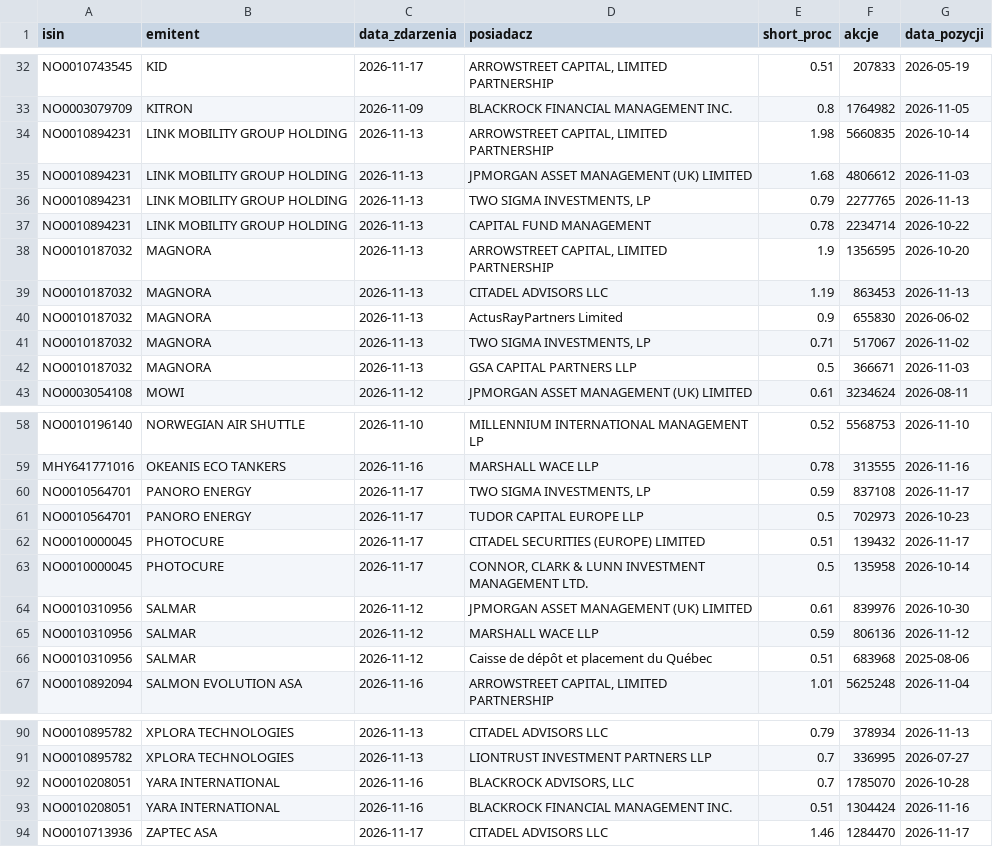
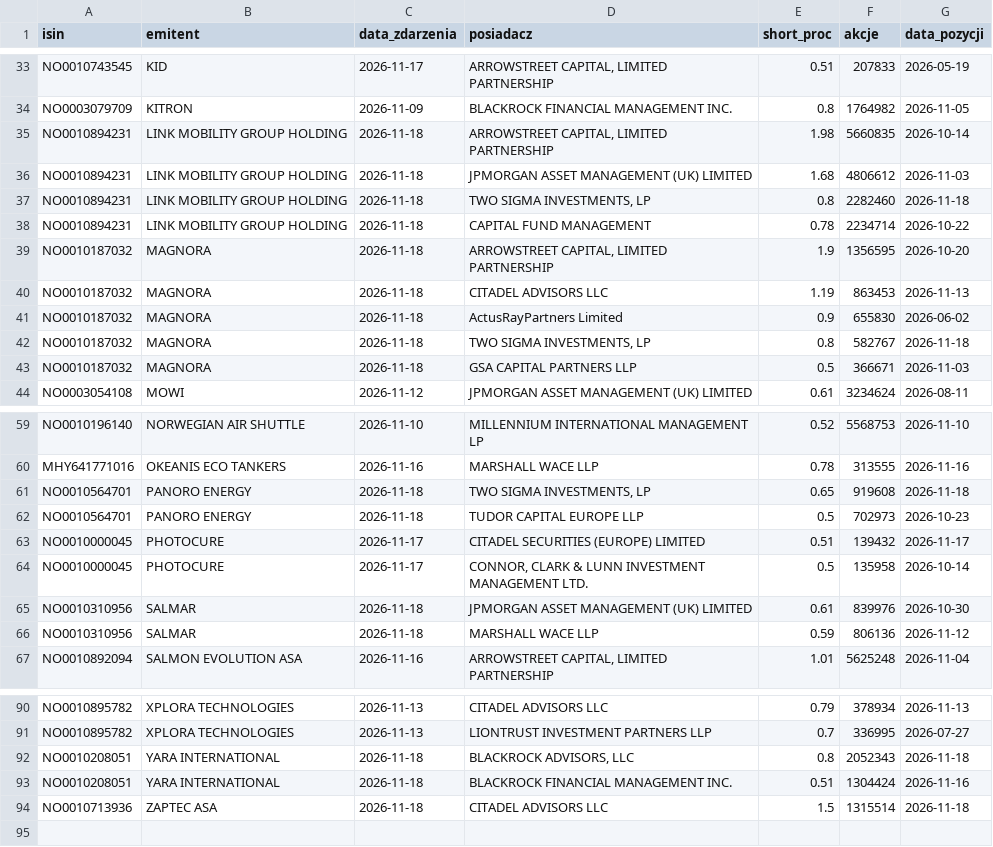
Before and after one commit to Kozienice/oslo-bors-dane-, a CSV file: data/shorty_pozycje.csv, drawn as a sheet; only a part is shown, gaps mark what is left out; the diff covers the shown part only.

```diff
--- a/data/shorty_pozycje.csv
+++ b/data/shorty_pozycje.csv
@@ -33,11 +34,11 @@ NO0010743545,KID,2026-11-17,"ARROWSTREET CAPITAL, LIMITED PARTNERSHIP",0.51,2078
 NO0003079709,KITRON,2026-11-09,BLACKROCK FINANCIAL MANAGEMENT INC.,0.8,1764982,2026-11-05
-NO0010894231,LINK MOBILITY GROUP HOLDING,2026-11-13,"ARROWSTREET CAPITAL, LIMITED PARTNERSHIP",1.98,5660835,2026-10-14
-NO0010894231,LINK MOBILITY GROUP HOLDING,2026-11-13,JPMORGAN ASSET MANAGEMENT (UK) LIMITED,1.68,4806612,2026-11-03
-NO0010894231,LINK MOBILITY GROUP HOLDING,2026-11-13,"TWO SIGMA INVESTMENTS, LP",0.79,2277765,2026-11-13
-NO0010894231,LINK MOBILITY GROUP HOLDING,2026-11-13,CAPITAL FUND MANAGEMENT,0.78,2234714,2026-10-22
-NO0010187032,MAGNORA,2026-11-13,"ARROWSTREET CAPITAL, LIMITED PARTNERSHIP",1.9,1356595,2026-10-20
-NO0010187032,MAGNORA,2026-11-13,CITADEL ADVISORS LLC,1.19,863453,2026-11-13
-NO0010187032,MAGNORA,2026-11-13,ActusRayPartners Limited,0.9,655830,2026-06-02
-NO0010187032,MAGNORA,2026-11-13,"TWO SIGMA INVESTMENTS, LP",0.71,517067,2026-11-02
-NO0010187032,MAGNORA,2026-11-13,GSA CAPITAL PARTNERS LLP,0.5,366671,2026-11-03
+NO0010894231,LINK MOBILITY GROUP HOLDING,2026-11-18,"ARROWSTREET CAPITAL, LIMITED PARTNERSHIP",1.98,5660835,2026-10-14
+NO0010894231,LINK MOBILITY GROUP HOLDING,2026-11-18,JPMORGAN ASSET MANAGEMENT (UK) LIMITED,1.68,4806612,2026-11-03
+NO0010894231,LINK MOBILITY GROUP HOLDING,2026-11-18,"TWO SIGMA INVESTMENTS, LP",0.8,2282460,2026-11-18
+NO0010894231,LINK MOBILITY GROUP HOLDING,2026-11-18,CAPITAL FUND MANAGEMENT,0.78,2234714,2026-10-22
+NO0010187032,MAGNORA,2026-11-18,"ARROWSTREET CAPITAL, LIMITED PARTNERSHIP",1.9,1356595,2026-10-20
+NO0010187032,MAGNORA,2026-11-18,CITADEL ADVISORS LLC,1.19,863453,2026-11-13
+NO0010187032,MAGNORA,2026-11-18,ActusRayPartners Limited,0.9,655830,2026-06-02
+NO0010187032,MAGNORA,2026-11-18,"TWO SIGMA INVESTMENTS, LP",0.8,582767,2026-11-18
+NO0010187032,MAGNORA,2026-11-18,GSA CAPITAL PARTNERS LLP,0.5,366671,2026-11-03
 NO0003054108,MOWI,2026-11-12,JPMORGAN ASSET MANAGEMENT (UK) LIMITED,0.61,3234624,2026-08-11
@@ -59,9 +60,8 @@ NO0010196140,NORWEGIAN AIR SHUTTLE,2026-11-10,MILLENNIUM INTERNATIONAL MANAGEMEN
 MHY641771016,OKEANIS ECO TANKERS,2026-11-16,MARSHALL WACE LLP,0.78,313555,2026-11-16
-NO0010564701,PANORO ENERGY,2026-11-17,"TWO SIGMA INVESTMENTS, LP",0.59,837108,2026-11-17
-NO0010564701,PANORO ENERGY,2026-11-17,TUDOR CAPITAL EUROPE LLP,0.5,702973,2026-10-23
+NO0010564701,PANORO ENERGY,2026-11-18,"TWO SIGMA INVESTMENTS, LP",0.65,919608,2026-11-18
+NO0010564701,PANORO ENERGY,2026-11-18,TUDOR CAPITAL EUROPE LLP,0.5,702973,2026-10-23
 NO0010000045,PHOTOCURE,2026-11-17,CITADEL SECURITIES (EUROPE) LIMITED,0.51,139432,2026-11-17
 NO0010000045,PHOTOCURE,2026-11-17,"CONNOR, CLARK & LUNN INVESTMENT MANAGEMENT LTD.",0.5,135958,2026-10-14
-NO0010310956,SALMAR,2026-11-12,JPMORGAN ASSET MANAGEMENT (UK) LIMITED,0.61,839976,2026-10-30
-NO0010310956,SALMAR,2026-11-12,MARSHALL WACE LLP,0.59,806136,2026-11-12
-NO0010310956,SALMAR,2026-11-12,Caisse de dépôt et placement du Québec,0.51,683968,2025-08-06
+NO0010310956,SALMAR,2026-11-18,JPMORGAN ASSET MANAGEMENT (UK) LIMITED,0.61,839976,2026-10-30
+NO0010310956,SALMAR,2026-11-18,MARSHALL WACE LLP,0.59,806136,2026-11-12
 NO0010892094,SALMON EVOLUTION ASA,2026-11-16,"ARROWSTREET CAPITAL, LIMITED PARTNERSHIP",1.01,5625248,2026-11-04
@@ -91,4 +91,4 @@ NO0010895782,XPLORA TECHNOLOGIES,2026-11-13,CITADEL ADVISORS LLC,0.79,378934,202
 NO0010895782,XPLORA TECHNOLOGIES,2026-11-13,LIONTRUST INVESTMENT PARTNERS LLP,0.7,336995,2026-07-27
-NO0010208051,YARA INTERNATIONAL,2026-11-16,"BLACKROCK ADVISORS, LLC",0.7,1785070,2026-10-28
-NO0010208051,YARA INTERNATIONAL,2026-11-16,BLACKROCK FINANCIAL MANAGEMENT INC.,0.51,1304424,2026-11-16
-NO0010713936,ZAPTEC ASA,2026-11-17,CITADEL ADVISORS LLC,1.46,1284470,2026-11-17
+NO0010208051,YARA INTERNATIONAL,2026-11-18,"BLACKROCK ADVISORS, LLC",0.8,2052343,2026-11-18
+NO0010208051,YARA INTERNATIONAL,2026-11-18,BLACKROCK FINANCIAL MANAGEMENT INC.,0.51,1304424,2026-11-16
+NO0010713936,ZAPTEC ASA,2026-11-18,CITADEL ADVISORS LLC,1.5,1315514,2026-11-18
```
Also changed, not shown: 1 added row and 25 edited cells elsewhere in this file, data/komunikaty.csv, data/raw/norges_bank/exr.csv, 37 other files.
